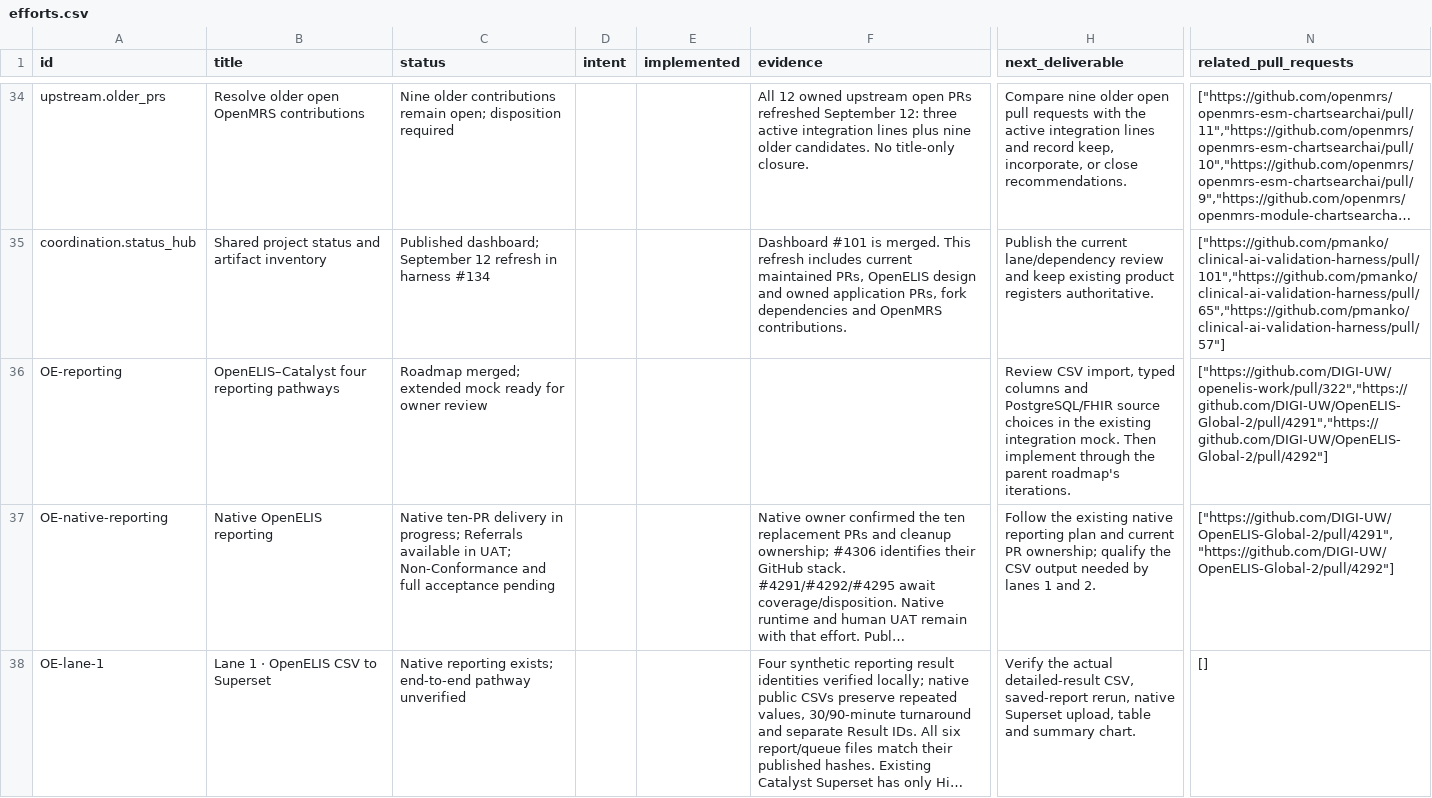
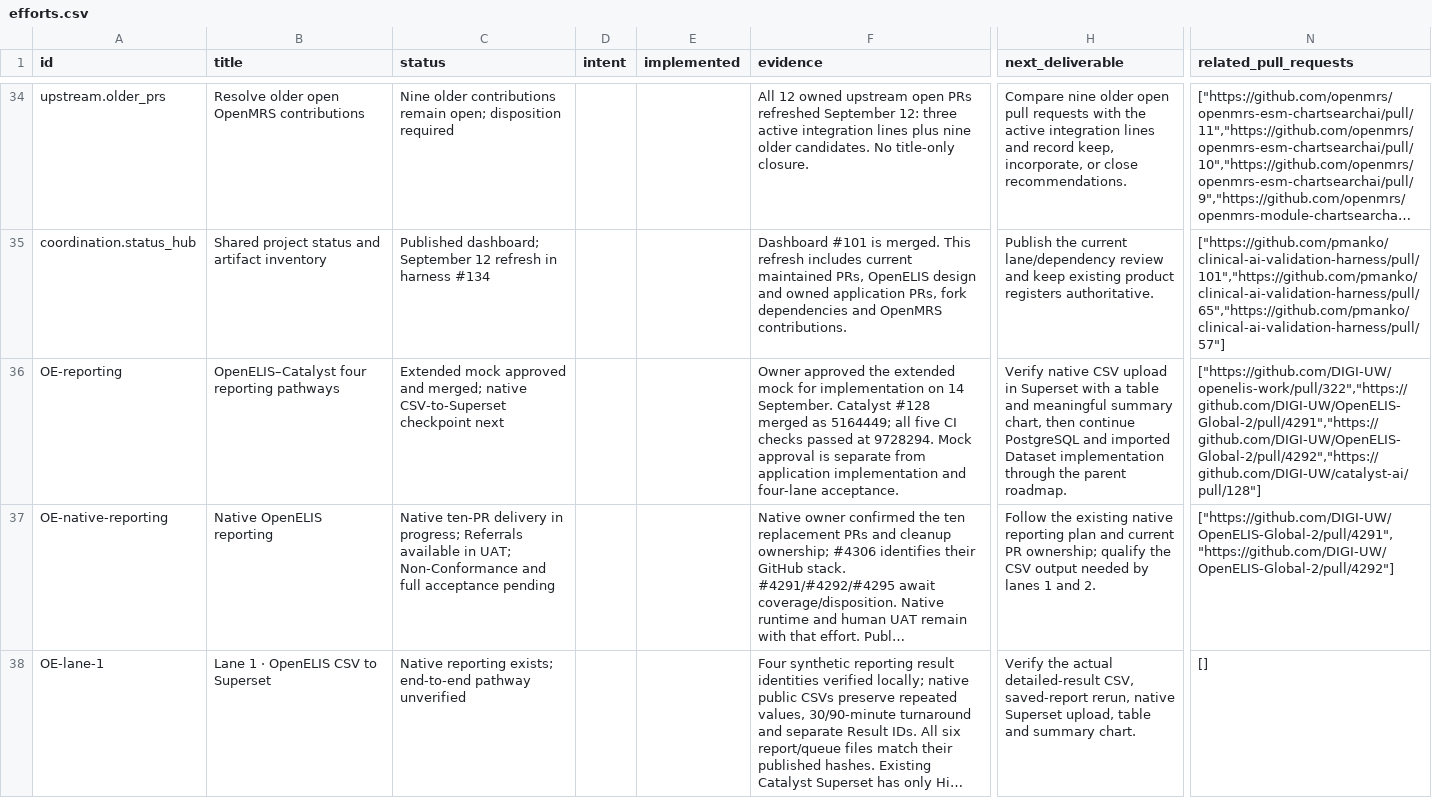
Before and after one commit to pmanko/clinical-ai-validation-harness, a CSV file: specs/artifacts/project-status/exports/efforts.csv, drawn as a sheet; only a part is shown, gaps mark what is left out; long unchanged cells end in …; the diff covers the shown part only; the diff names each change by its address in the sheet, - before the commit and + after, or states it on an @@ line.

Commit message:
docs: publish approved CSV import review and continue reporting delivery

```diff
--- a/specs/artifacts/project-status/exports/efforts.csv
+++ b/specs/artifacts/project-status/exports/efforts.csv
-C36 (status): Roadmap merged; extended mock ready for owner review
+C36 (status): Extended mock approved and merged; native CSV-to-Superset checkpoint next
-F36 (evidence): (empty)
+F36 (evidence): Owner approved the extended mock for implementation on 14 September. Catalyst #128 merged as 5164449; all five CI checks passed at 9728294. Mock approval is separate from application implementation and four-lane acceptance.
-H36 (next_deliverable): Review CSV import, typed columns and PostgreSQL/FHIR source choices in the existing integration mock. Then implement through the parent roadmap's iterations.
+H36 (next_deliverable): Verify native CSV upload in Superset with a table and meaningful summary chart, then continue PostgreSQL and imported Dataset implementation through the parent roadmap.
-N36 (related_pull_requests): ["https://github.com/DIGI-UW/openelis-work/pull/322","https://github.com/DIGI-UW/OpenELIS-Global-2/pull/4291","https://github.com/DIGI-UW/OpenELIS-Global-2/pull/4292"]
+N36 (related_pull_requests): ["https://github.com/DIGI-UW/openelis-work/pull/322","https://github.com/DIGI-UW/OpenELIS-Global-2/pull/4291","https://github.com/DIGI-UW/OpenELIS-Global-2/pull/4292","https://github.com/DIGI-UW/catalyst-ai/pull/128"]
```
Also changed, not shown: 1 edited cell elsewhere in this file, 9 other files.
